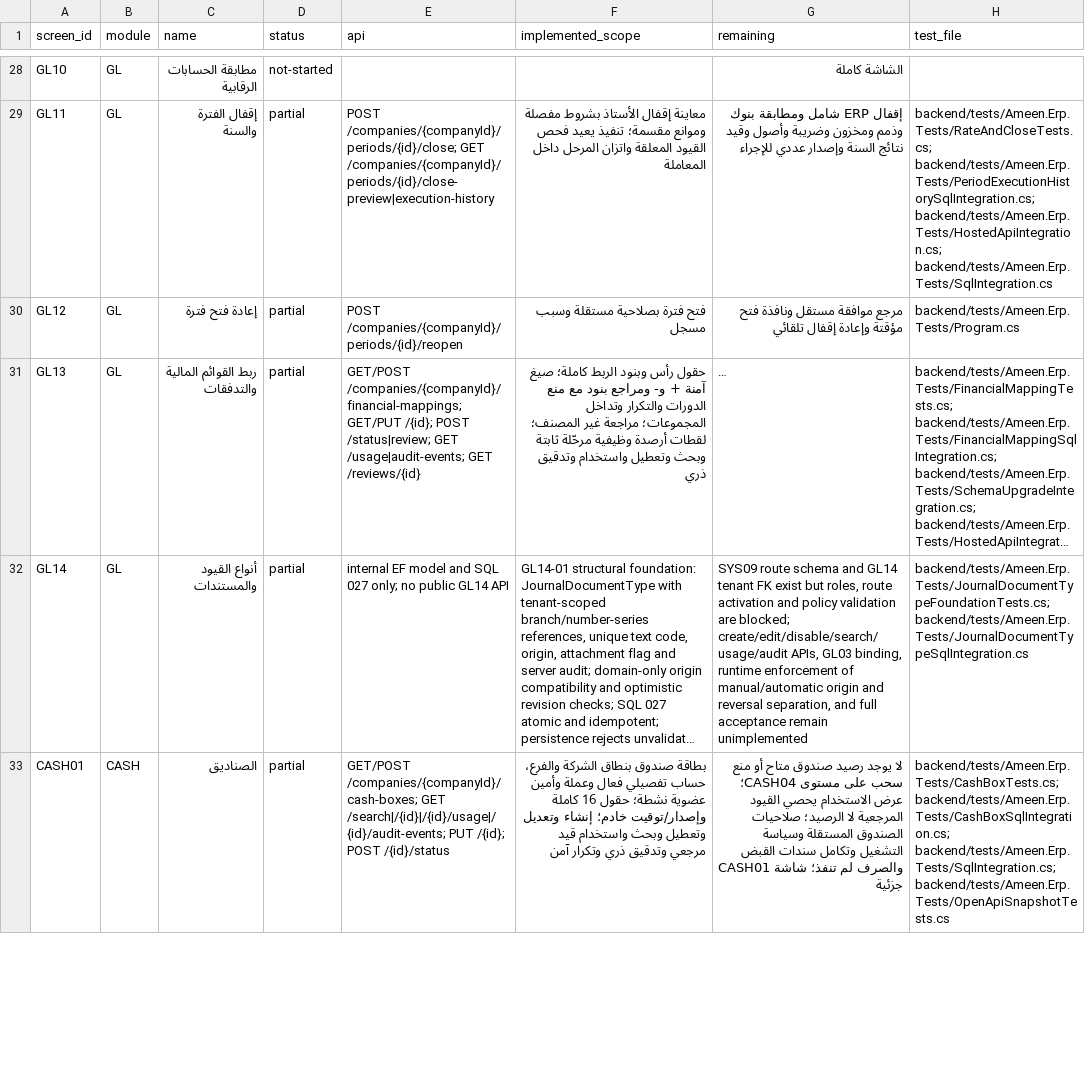
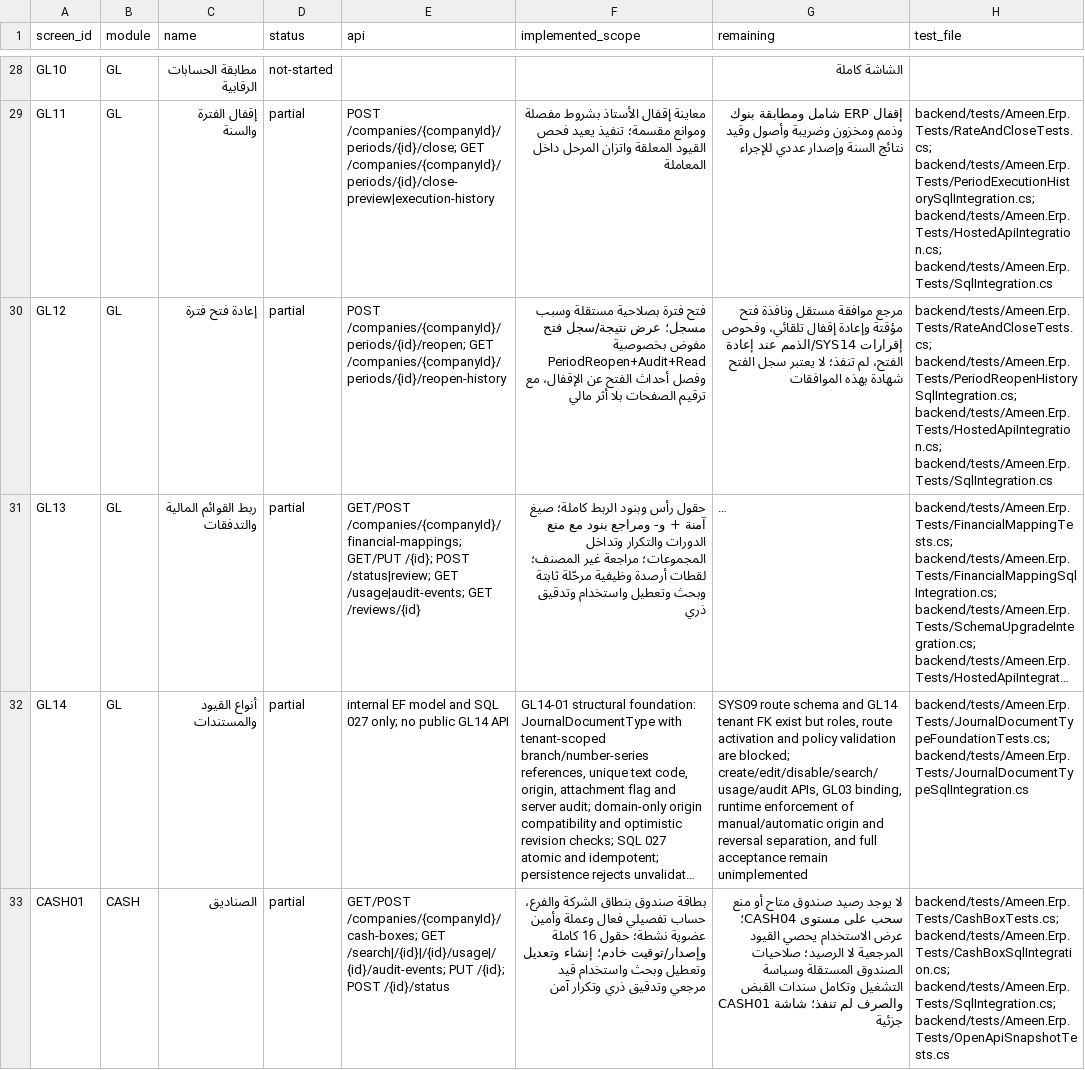
Before and after one commit to ameenalqershi/ameen-erp, a CSV file: docs/backend/screens-implementation.csv, drawn as a sheet; only a part is shown, gaps mark what is left out; long unchanged cells end in …; the diff names each change by its address in the sheet, - before the commit and + after, or states it on an @@ line.

Commit message:
gl: add independently authorized GL12 reopen execution history

```diff
--- a/docs/backend/screens-implementation.csv
+++ b/docs/backend/screens-implementation.csv
-E30 (api): POST /companies/{companyId}/periods/{id}/reopen
+E30 (api): POST /companies/{companyId}/periods/{id}/reopen; GET /companies/{companyId}/periods/{id}/reopen-history
-F30 (implemented_scope): …مستقلة وسبب مسجل
+F30 (implemented_scope): …مستقلة وسبب مسجل؛ عرض نتيجة/سجل فتح مفوض بخصوصية PeriodReopen+Audit+Read وفصل أحداث الفتح عن الإقفال، مع ترقيم الصفحات بلا أثر مالي
-G30 (remaining): …وإعادة إقفال تلقائي
+G30 (remaining): …وإعادة إقفال تلقائي، وفحوص إقرارات SYS14/الذمم عند إعادة الفتح، لم تنفذ؛ لا يعتبر سجل الفتح شهادة بهذه الموافقات
-H30 (test_file): backend/tests/Ameen.Erp.Tests/Program.cs
+H30 (test_file): backend/tests/Ameen.Erp.Tests/RateAndCloseTests.cs; backend/tests/Ameen.Erp.Tests/PeriodReopenHistorySqlIntegration.cs; backend/tests/Ameen.Erp.Tests/HostedApiIntegration.cs; backend/tests/Ameen.Erp.Tests/SqlIntegration.cs
```
Also changed, not shown: docs/backend/fields-implementation.csv, 9 other files.
